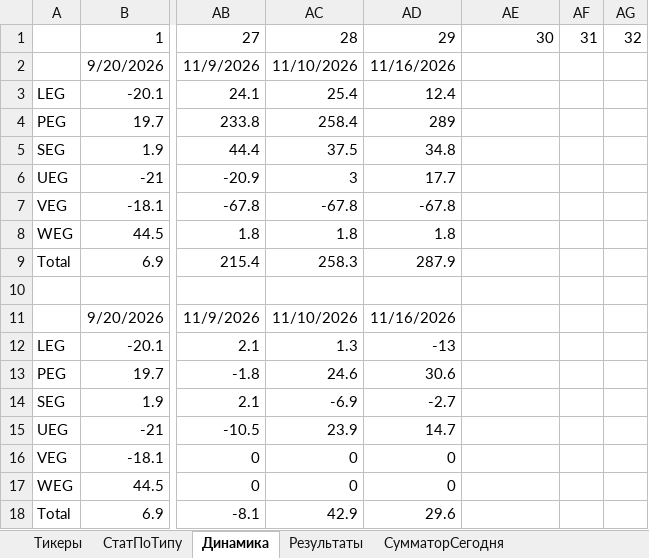
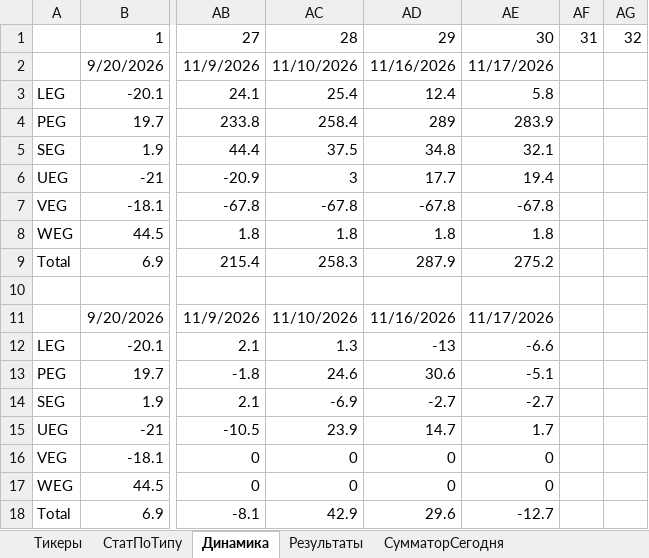
Before and after one commit to Anubis1Good/RichLaughter3, an Excel workbook: __docs/trade_data.xlsx, sheet Динамика, drawn as a sheet; only a part is shown, gaps mark what is left out; values as stored, in another font and other column widths than the file's, no borders; charts and pictures not drawn; the diff names each change by its address in the sheet, - before the commit and + after, or states it on an @@ line.

```diff
--- a/__docs/trade_data.xlsx (sheet Динамика)
+++ b/__docs/trade_data.xlsx (sheet Динамика)
-AE2: (empty)
+AE2: 11/17/2026
-AE3: (empty)
+AE3: 5.8
-AE4: (empty)
+AE4: 283.9
-AE5: (empty)
+AE5: 32.1
-AE6: (empty)
+AE6: 19.4
-AE7: (empty)
+AE7: -67.8
-AE8: (empty)
+AE8: 1.8
-AE9: (empty)
+AE9: 275.2
-AE11: (empty)
+AE11: 11/17/2026
-AE12: (empty)
+AE12: -6.6
-AE13: (empty)
+AE13: -5.1
-AE14: (empty)
+AE14: -2.7
-AE15: (empty)
+AE15: 1.7
-AE16:AE17: (empty)
+AE16:AE17: 0
-AE18: (empty)
+AE18: -12.7
```
Also changed, not shown: sheet Результаты, sheet СумматорСегодня, sheet СтатПоТипу, formulas that keep their value, charts or pictures, 2 other files.
